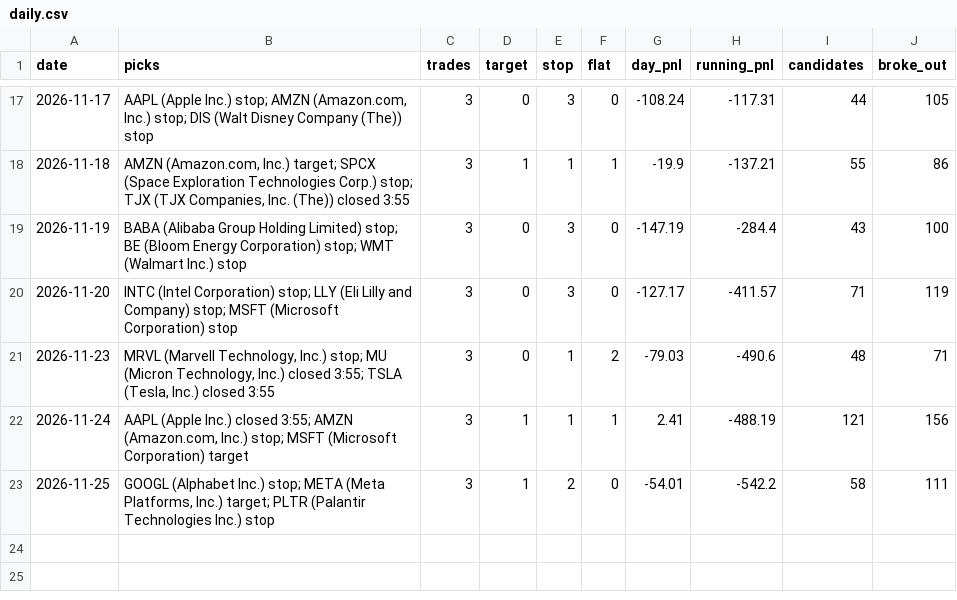
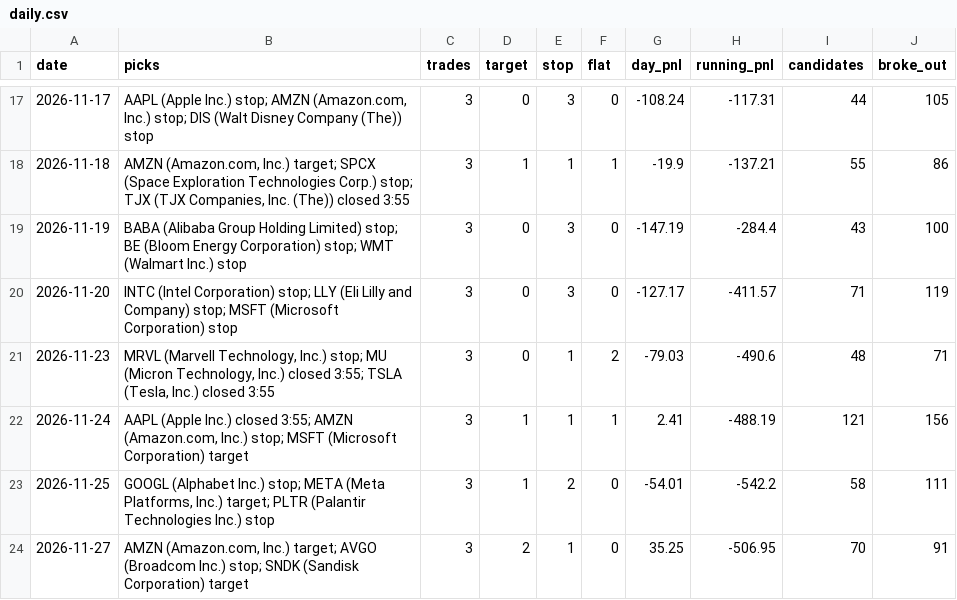
Before and after one commit to Adit0396/AlgoTrading, a CSV file: forward-test-data/daily.csv, drawn as a sheet; only a part is shown, gaps mark what is left out; the diff names each change by its address in the sheet, - before the commit and + after, or states it on an @@ line.

```diff
--- a/forward-test-data/daily.csv
+++ b/forward-test-data/daily.csv
+row 24: 2026-11-27 | AMZN (Amazon.com, Inc.) target; AVGO (Broadcom Inc.) stop; SNDK (Sandisk Corporation) target | 3 | 2 | 1 | 0 | 35.25 | -506.95 | 70 | 91
```
Also changed, not shown: forward-test-data/results.csv, 5 other files.
